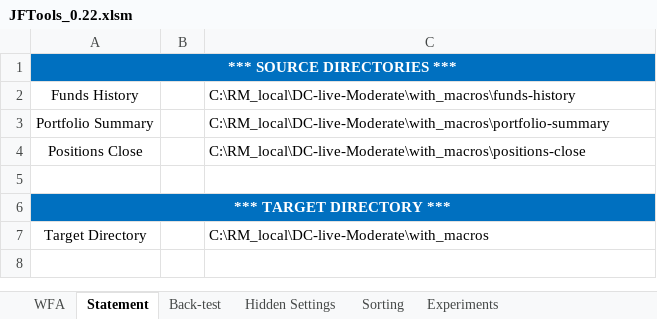
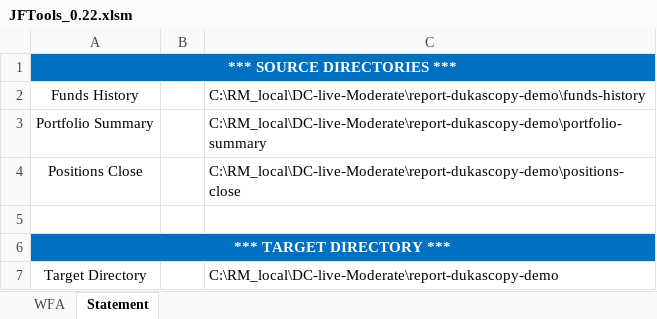
Before and after one commit to maladziashyn/VBA, an Excel workbook: JFTools/JFTools_0.22.xlsm, sheet Statement, drawn as a sheet; values as stored, in another font and other column widths than the file's, no borders; the diff names each change by its address in the sheet, - before the commit and + after, or states it on an @@ line.

```diff
--- a/JFTools/JFTools_0.22.xlsm (sheet Statement)
+++ b/JFTools/JFTools_0.22.xlsm (sheet Statement)
@@ sheet tab hidden: Back-test @@
@@ sheet tab hidden: Hidden Settings @@
@@ sheet tab hidden: Sorting @@
@@ sheet tab hidden: Experiments @@
-C2: C:\RM_local\DC-live-Moderate\with_macros\funds-history
+C2: C:\RM_local\DC-live-Moderate\report-dukascopy-demo\funds-history
-C3: C:\RM_local\DC-live-Moderate\with_macros\portfolio-summary
+C3: C:\RM_local\DC-live-Moderate\report-dukascopy-demo\portfolio-summary
-C4: C:\RM_local\DC-live-Moderate\with_macros\positions-close
+C4: C:\RM_local\DC-live-Moderate\report-dukascopy-demo\positions-close
-C7: C:\RM_local\DC-live-Moderate\with_macros
+C7: C:\RM_local\DC-live-Moderate\report-dukascopy-demo
```
Also changed, not shown: GetStats/GetStats_BackTest_v1.12.xlsm, 36 other files.
